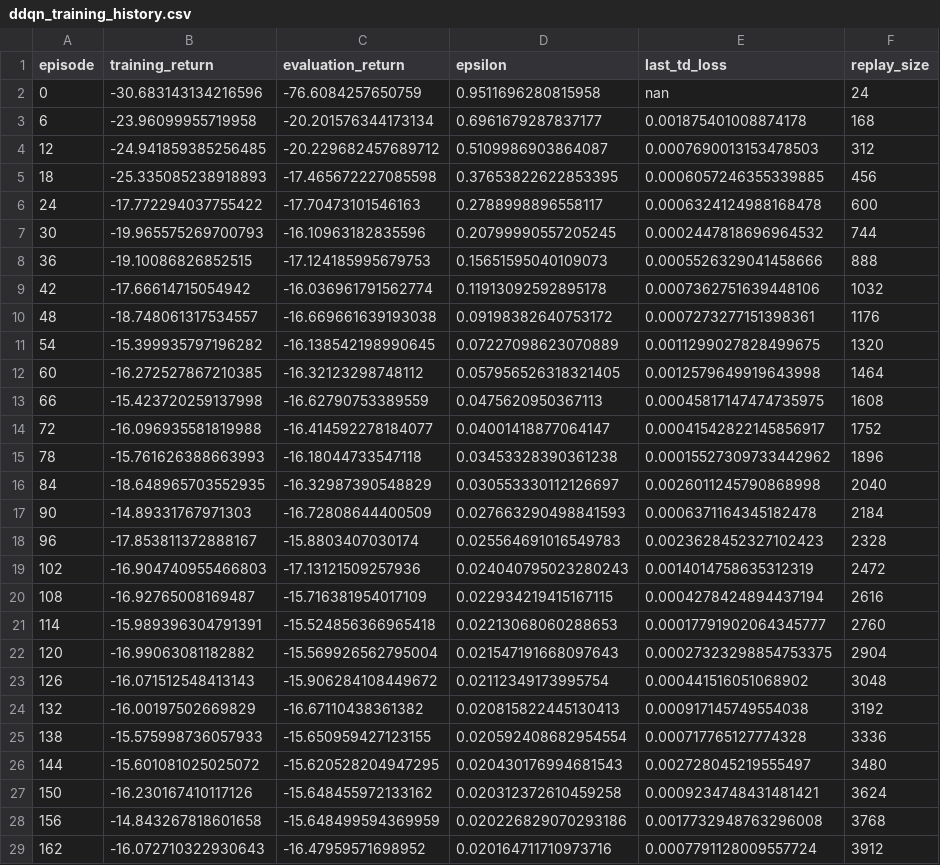
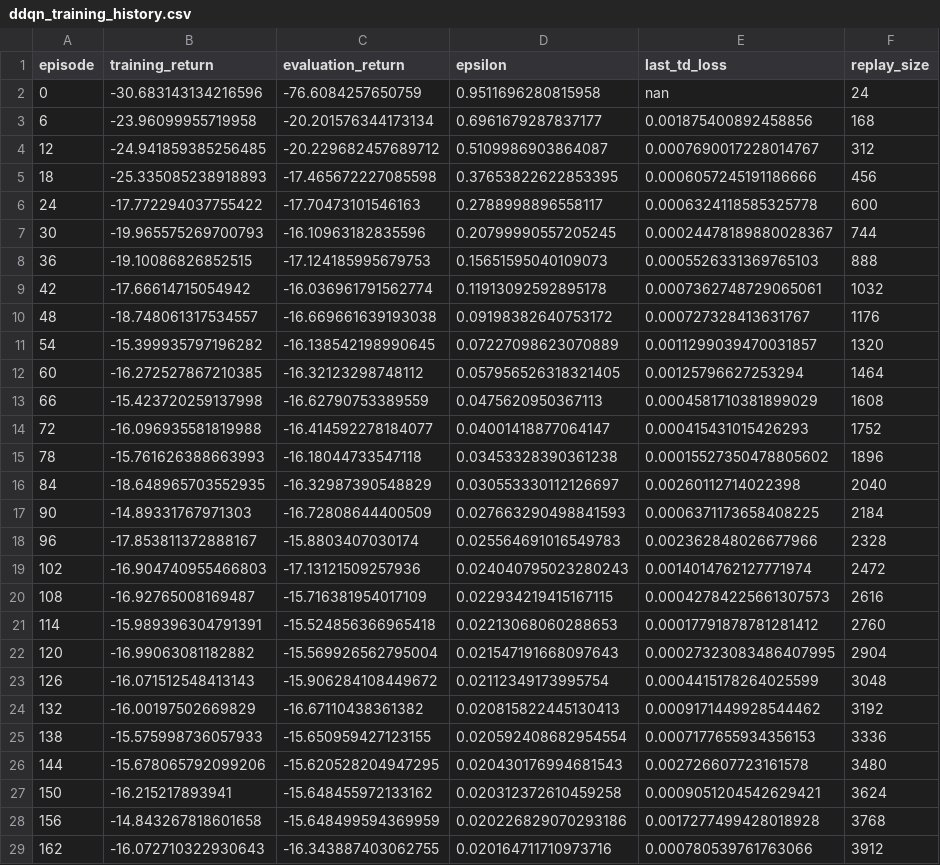
Before and after one commit to LYang910920/note1-cyber-control-games, a CSV file: experiments/ddqn_training_history.csv, drawn as a sheet; only a part is shown; the diff covers the shown part only.

```diff
--- a/experiments/ddqn_training_history.csv
+++ b/experiments/ddqn_training_history.csv
@@ -2,28 +2,28 @@ episode,training_return,evaluation_return,epsilon,last_td_loss,replay_size
 0,-30.683143134216596,-76.6084257650759,0.9511696280815958,nan,24
-6,-23.96099955719958,-20.201576344173134,0.6961679287837177,0.001875401008874178,168
-12,-24.941859385256485,-20.229682457689712,0.5109986903864087,0.0007690013153478503,312
-18,-25.335085238918893,-17.465672227085598,0.37653822622853395,0.0006057246355339885,456
-24,-17.772294037755422,-17.70473101546163,0.2788998896558117,0.0006324124988168478,600
-30,-19.965575269700793,-16.10963182835596,0.20799990557205245,0.0002447818696964532,744
-36,-19.10086826852515,-17.124185995679753,0.15651595040109073,0.0005526329041458666,888
-42,-17.66614715054942,-16.036961791562774,0.11913092592895178,0.0007362751639448106,1032
-48,-18.748061317534557,-16.669661639193038,0.09198382640753172,0.0007273277151398361,1176
-54,-15.399935797196282,-16.138542198990645,0.07227098623070889,0.0011299027828499675,1320
-60,-16.272527867210385,-16.32123298748112,0.057956526318321405,0.0012579649919643998,1464
-66,-15.423720259137998,-16.62790753389559,0.0475620950367113,0.00045817147474735975,1608
-72,-16.096935581819988,-16.414592278184077,0.04001418877064147,0.00041542822145856917,1752
-78,-15.761626388663993,-16.18044733547118,0.03453328390361238,0.00015527309733442962,1896
-84,-18.648965703552935,-16.32987390548829,0.030553330112126697,0.0026011245790868998,2040
-90,-14.89331767971303,-16.72808644400509,0.027663290498841593,0.0006371164345182478,2184
-96,-17.853811372888167,-15.8803407030174,0.025564691016549783,0.0023628452327102423,2328
-102,-16.904740955466803,-17.13121509257936,0.024040795023280243,0.0014014758635312319,2472
-108,-16.92765008169487,-15.716381954017109,0.022934219415167115,0.0004278424894437194,2616
-114,-15.989396304791391,-15.524856366965418,0.02213068060288653,0.00017791902064345777,2760
-120,-16.99063081182882,-15.569926562795004,0.021547191668097643,0.00027323298854753375,2904
-126,-16.071512548413143,-15.906284108449672,0.02112349173995754,0.000441516051068902,3048
-132,-16.00197502669829,-16.67110438361382,0.020815822445130413,0.000917145749554038,3192
-138,-15.575998736057933,-15.650959427123155,0.020592408682954554,0.000717765127774328,3336
-144,-15.601081025025072,-15.620528204947295,0.020430176994681543,0.002728045219555497,3480
-150,-16.230167410117126,-15.648455972133162,0.020312372610459258,0.0009234748431481421,3624
-156,-14.843267818601658,-15.648499594369959,0.020226829070293186,0.0017732948763296008,3768
-162,-16.072710322930643,-16.47959571698952,0.020164711710973716,0.0007791128009557724,3912
+6,-23.96099955719958,-20.201576344173134,0.6961679287837177,0.001875400892458856,168
+12,-24.941859385256485,-20.229682457689712,0.5109986903864087,0.0007690017228014767,312
+18,-25.335085238918893,-17.465672227085598,0.37653822622853395,0.0006057245191186666,456
+24,-17.772294037755422,-17.70473101546163,0.2788998896558117,0.0006324118585325778,600
+30,-19.965575269700793,-16.10963182835596,0.20799990557205245,0.00024478189880028367,744
+36,-19.10086826852515,-17.124185995679753,0.15651595040109073,0.0005526331369765103,888
+42,-17.66614715054942,-16.036961791562774,0.11913092592895178,0.0007362748729065061,1032
+48,-18.748061317534557,-16.669661639193038,0.09198382640753172,0.000727328413631767,1176
+54,-15.399935797196282,-16.138542198990645,0.07227098623070889,0.0011299039470031857,1320
+60,-16.272527867210385,-16.32123298748112,0.057956526318321405,0.00125796627253294,1464
+66,-15.423720259137998,-16.62790753389559,0.0475620950367113,0.0004581710381899029,1608
+72,-16.096935581819988,-16.414592278184077,0.04001418877064147,0.000415431015426293,1752
+78,-15.761626388663993,-16.18044733547118,0.03453328390361238,0.00015527350478805602,1896
+84,-18.648965703552935,-16.32987390548829,0.030553330112126697,0.00260112714022398,2040
+90,-14.89331767971303,-16.72808644400509,0.027663290498841593,0.0006371173658408225,2184
+96,-17.853811372888167,-15.8803407030174,0.025564691016549783,0.002362848026677966,2328
+102,-16.904740955466803,-17.13121509257936,0.024040795023280243,0.0014014762127771974,2472
+108,-16.92765008169487,-15.716381954017109,0.022934219415167115,0.00042784225661307573,2616
+114,-15.989396304791391,-15.524856366965418,0.02213068060288653,0.00017791878781281412,2760
+120,-16.99063081182882,-15.569926562795004,0.021547191668097643,0.00027323083486407995,2904
+126,-16.071512548413143,-15.906284108449672,0.02112349173995754,0.0004415178264025599,3048
+132,-16.00197502669829,-16.67110438361382,0.020815822445130413,0.0009171449928544462,3192
+138,-15.575998736057933,-15.650959427123155,0.020592408682954554,0.0007177655934356153,3336
+144,-15.678065792099206,-15.620528204947295,0.020430176994681543,0.002726607723161578,3480
+150,-16.215217893941,-15.648455972133162,0.020312372610459258,0.0009051204542629421,3624
+156,-14.843267818601658,-15.648499594369959,0.020226829070293186,0.0017277499428018928,3768
+162,-16.072710322930643,-16.343887403062755,0.020164711710973716,0.000780539761763066,3912
```
Also changed, not shown: 6 edited cells elsewhere in this file, experiments/game_response_metrics.csv, experiments/madrl_training_history.csv, 17 other files.
